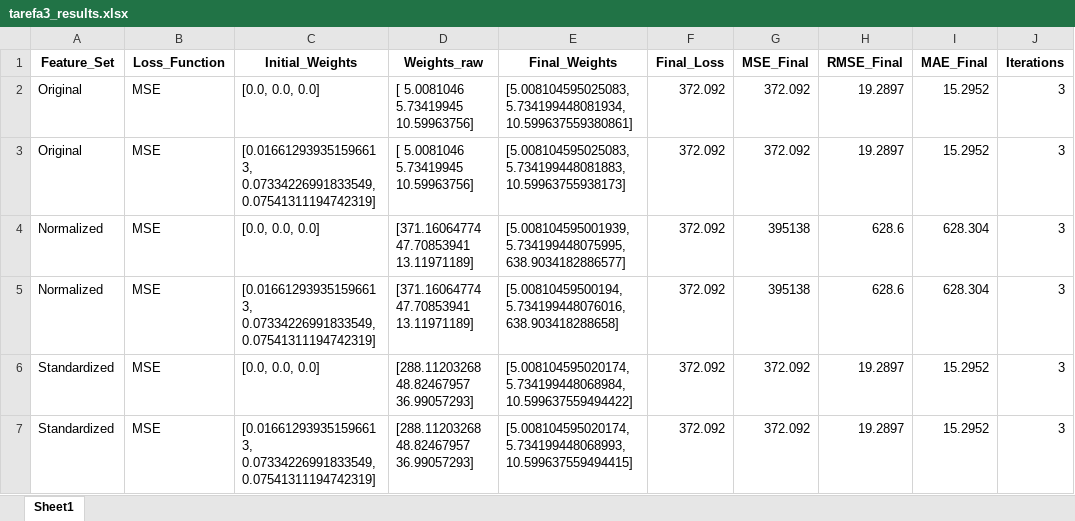
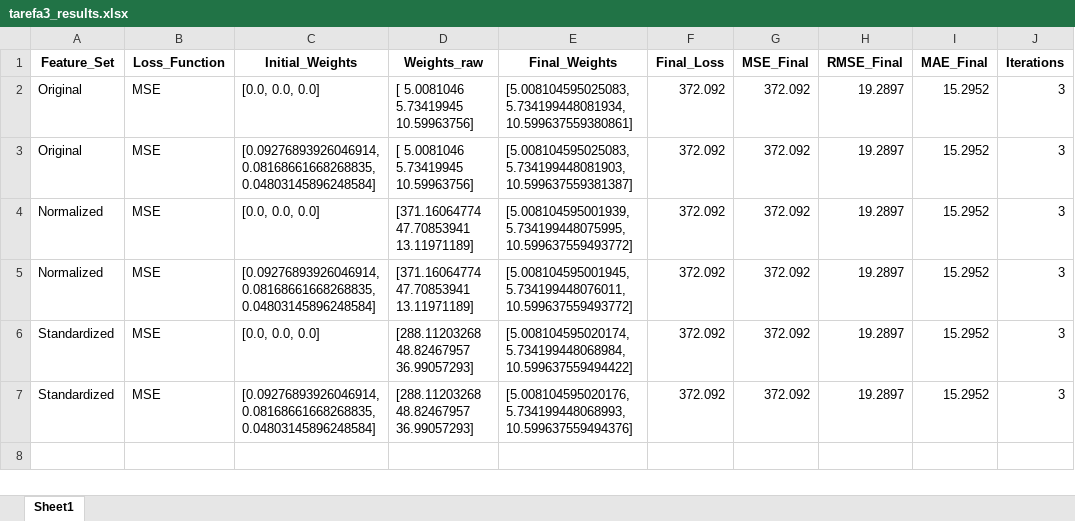
Before and after one commit to matheusssilva991/rna_tarefas_mestrado, an Excel workbook: output/tarefa3_results.xlsx, sheet Sheet1, drawn as a sheet; values as stored, in another font and other column widths than the file's, no borders; the diff names each change by its address in the sheet, - before the commit and + after, or states it on an @@ line.

```diff
--- a/output/tarefa3_results.xlsx (sheet Sheet1)
+++ b/output/tarefa3_results.xlsx (sheet Sheet1)
-C3 (Initial_Weights): [0.016612939351596613, 0.07334226991833549, 0.07541311194742319]
+C3 (Initial_Weights): [0.09276893926046914, 0.08168661668268835, 0.04803145896248584]
-E3 (Final_Weights): [5.008104595025083, 5.734199448081883, 10.59963755938173]
+E3 (Final_Weights): [5.008104595025083, 5.734199448081903, 10.599637559381387]
-E4 (Final_Weights): [5.008104595001939, 5.734199448075995, 638.9034182886577]
+E4 (Final_Weights): [5.008104595001939, 5.734199448075995, 10.599637559493772]
-G4:G5 (MSE_Final): 395138
+G4:G5 (MSE_Final): 372.092
-H4:H5 (RMSE_Final): 628.6
+H4:H5 (RMSE_Final): 19.2897
-I4:I5 (MAE_Final): 628.304
+I4:I5 (MAE_Final): 15.2952
-C5 (Initial_Weights): [0.016612939351596613, 0.07334226991833549, 0.07541311194742319]
+C5 (Initial_Weights): [0.09276893926046914, 0.08168661668268835, 0.04803145896248584]
-E5 (Final_Weights): [5.00810459500194, 5.734199448076016, 638.903418288658]
+E5 (Final_Weights): [5.008104595001945, 5.734199448076011, 10.599637559493772]
-C7 (Initial_Weights): [0.016612939351596613, 0.07334226991833549, 0.07541311194742319]
+C7 (Initial_Weights): [0.09276893926046914, 0.08168661668268835, 0.04803145896248584]
-E7 (Final_Weights): [5.008104595020174, 5.734199448068993, 10.599637559494415]
+E7 (Final_Weights): [5.008104595020176, 5.734199448068993, 10.599637559494376]
```
Also changed, not shown: output/tarefa2_results.xlsx, 4 other files.
